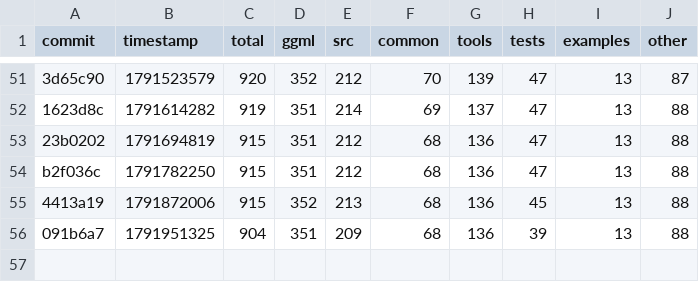
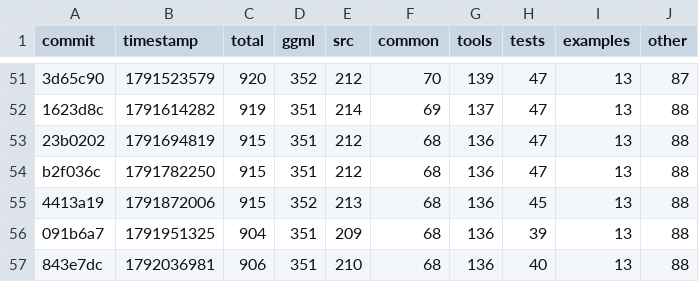
Before and after one commit to am17an/llama.cpp-dev, a CSV file: todo-counts.csv, drawn as a sheet; only a part is shown, gaps mark what is left out.

```diff
--- a/todo-counts.csv
+++ b/todo-counts.csv
@@ -56 +56,2 @@ b2f036c,1791782250,915,351,212,68,136,47,13,88
 091b6a7,1791951325,904,351,209,68,136,39,13,88
+843e7dc,1792036981,906,351,210,68,136,40,13,88
```
Also changed, not shown: 2 other files.
